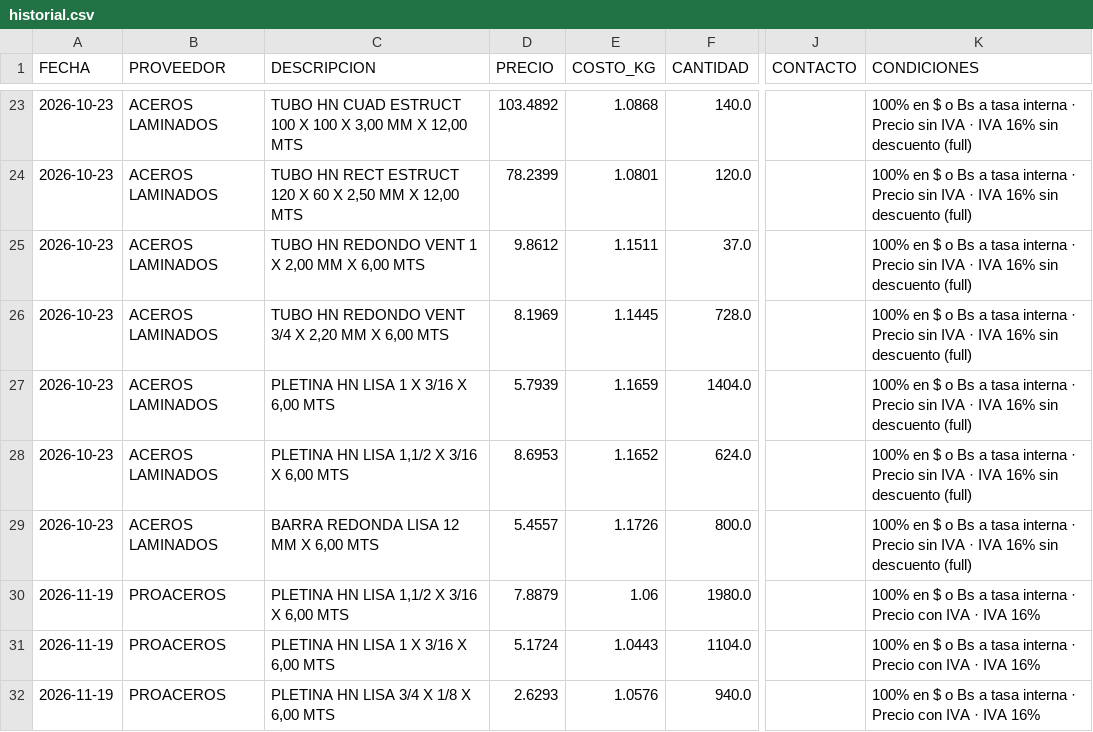
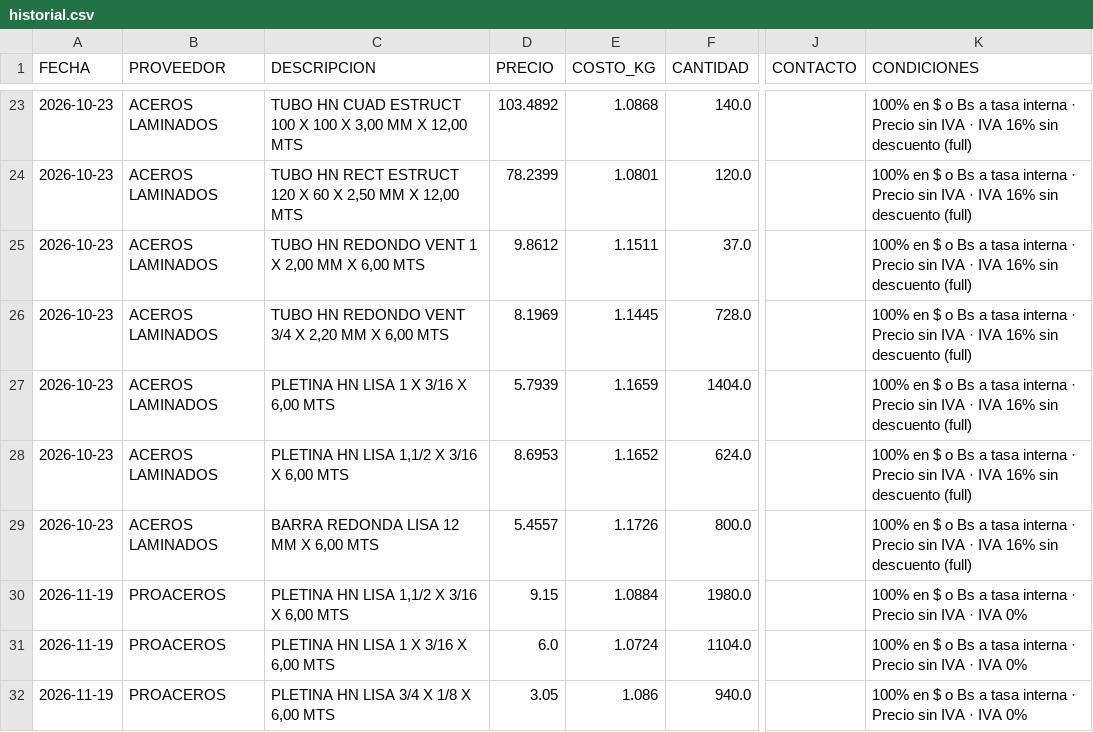
Before and after one commit to Aryana-ia/costeo-compras, a CSV file: data/historial.csv, drawn as a sheet; only a part is shown, gaps mark what is left out; the diff names each change by its address in the sheet, - before the commit and + after, or states it on an @@ line.

Commit message:
Costeo 2026-11-19_PROACEROS_144034

```diff
--- a/data/historial.csv
+++ b/data/historial.csv
-D30 (PRECIO): 7.8879
+D30 (PRECIO): 9.15
-E30 (COSTO_KG): 1.06
+E30 (COSTO_KG): 1.0884
-K30:K32 (CONDICIONES): …· Precio con IVA · IVA 16%
+K30:K32 (CONDICIONES): …· Precio sin IVA · IVA 0%
-D31 (PRECIO): 5.1724
+D31 (PRECIO): 6.0
-E31 (COSTO_KG): 1.0443
+E31 (COSTO_KG): 1.0724
-D32 (PRECIO): 2.6293
+D32 (PRECIO): 3.05
-E32 (COSTO_KG): 1.0576
+E32 (COSTO_KG): 1.086
```
